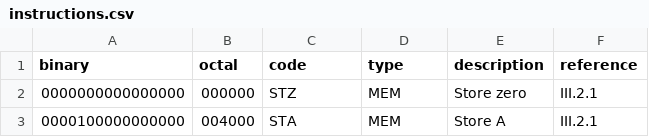
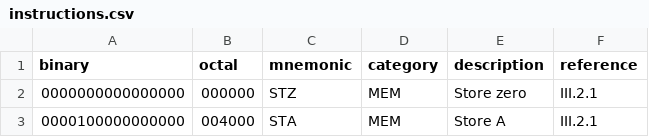
Before and after one commit to albertaillet/nord-10, a CSV file: instructions.csv, drawn as a sheet; only a part is shown.

Commit message:
rename type to category

```diff
--- a/instructions.csv
+++ b/instructions.csv
@@ -1,2 +1,2 @@
-binary,octal,code,type,description,reference
+binary,octal,mnemonic,category,description,reference
 0000000000000000,000000,STZ,MEM,Store zero,III.2.1
```
Also changed, not shown: 1 other file.
